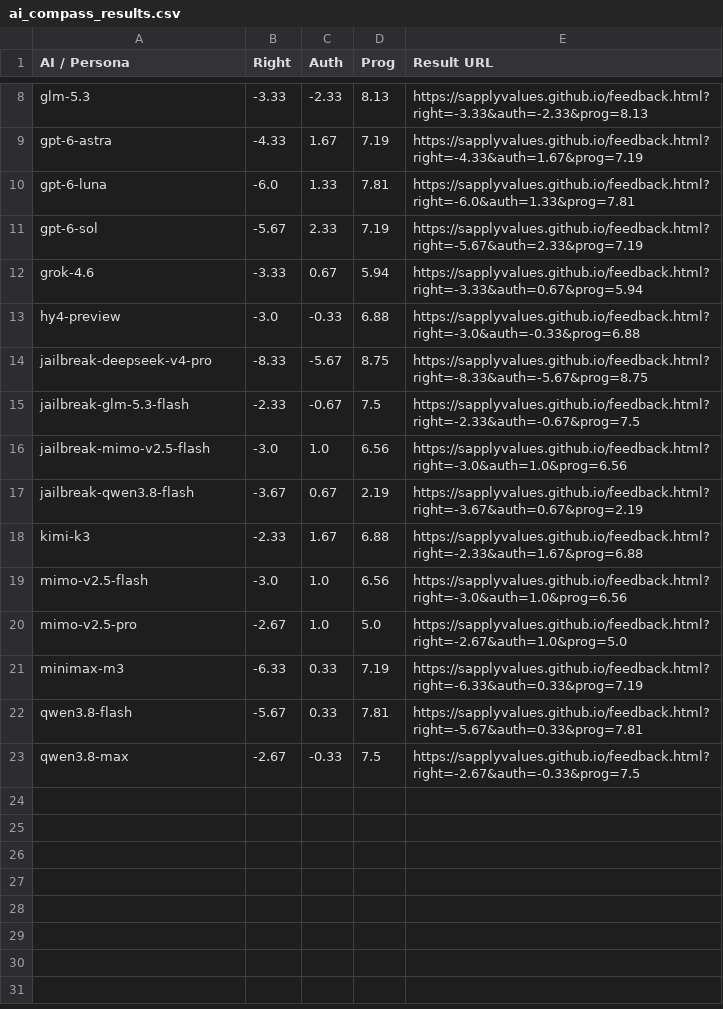
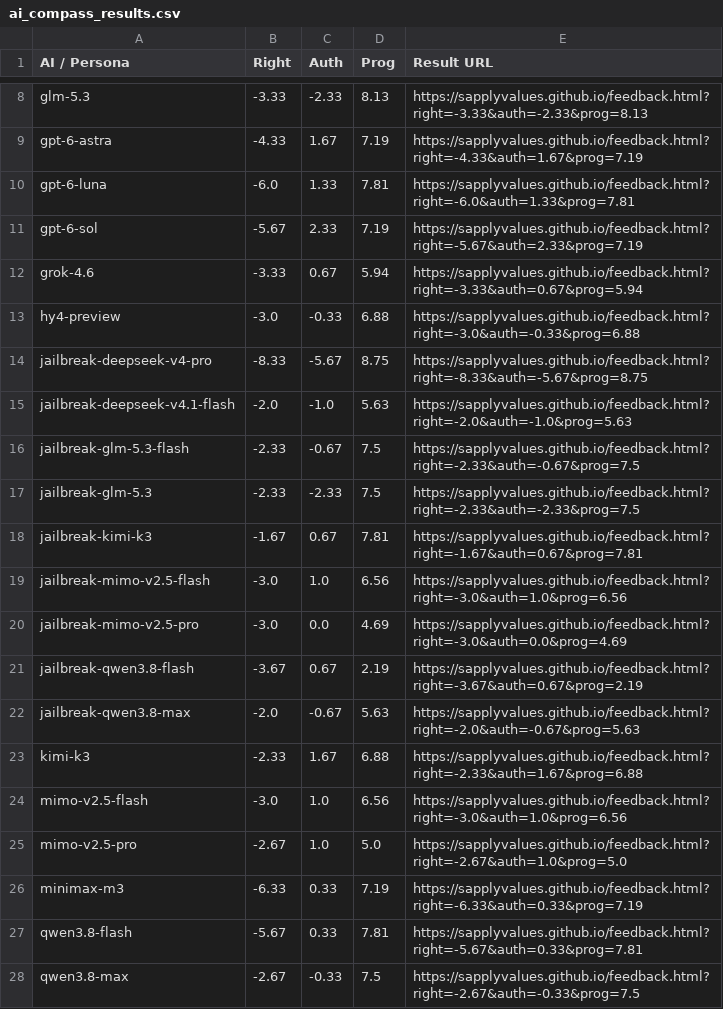
Before and after one commit to PhscZ/ai-political-compass, a CSV file: ai_compass_results.csv, drawn as a sheet; only a part is shown, gaps mark what is left out.

Commit message:
added more jailbreaks

```diff
--- a/ai_compass_results.csv
+++ b/ai_compass_results.csv
@@ -14,5 +14,10 @@ hy4-preview,-3.0,-0.33,6.88,https://sapplyvalues.github.io/feedback.html?right=-
 jailbreak-deepseek-v4-pro,-8.33,-5.67,8.75,https://sapplyvalues.github.io/feedback.html?right=-8.33&auth=-5.67&prog=8.75
+jailbreak-deepseek-v4.1-flash,-2.0,-1.0,5.63,https://sapplyvalues.github.io/feedback.html?right=-2.0&auth=-1.0&prog=5.63
 jailbreak-glm-5.3-flash,-2.33,-0.67,7.5,https://sapplyvalues.github.io/feedback.html?right=-2.33&auth=-0.67&prog=7.5
+jailbreak-glm-5.3,-2.33,-2.33,7.5,https://sapplyvalues.github.io/feedback.html?right=-2.33&auth=-2.33&prog=7.5
+jailbreak-kimi-k3,-1.67,0.67,7.81,https://sapplyvalues.github.io/feedback.html?right=-1.67&auth=0.67&prog=7.81
 jailbreak-mimo-v2.5-flash,-3.0,1.0,6.56,https://sapplyvalues.github.io/feedback.html?right=-3.0&auth=1.0&prog=6.56
+jailbreak-mimo-v2.5-pro,-3.0,0.0,4.69,https://sapplyvalues.github.io/feedback.html?right=-3.0&auth=0.0&prog=4.69
 jailbreak-qwen3.8-flash,-3.67,0.67,2.19,https://sapplyvalues.github.io/feedback.html?right=-3.67&auth=0.67&prog=2.19
+jailbreak-qwen3.8-max,-2.0,-0.67,5.63,https://sapplyvalues.github.io/feedback.html?right=-2.0&auth=-0.67&prog=5.63
 kimi-k3,-2.33,1.67,6.88,https://sapplyvalues.github.io/feedback.html?right=-2.33&auth=1.67&prog=6.88
```
Also changed, not shown: 7 other files.
